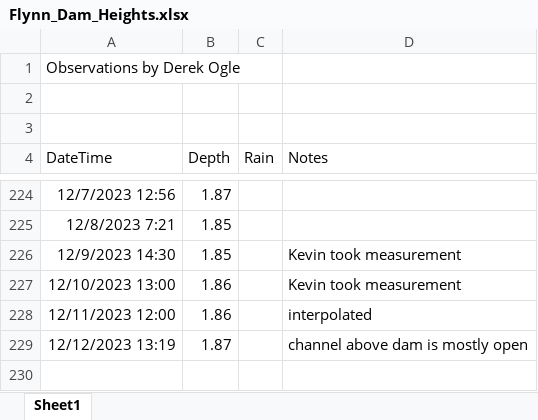
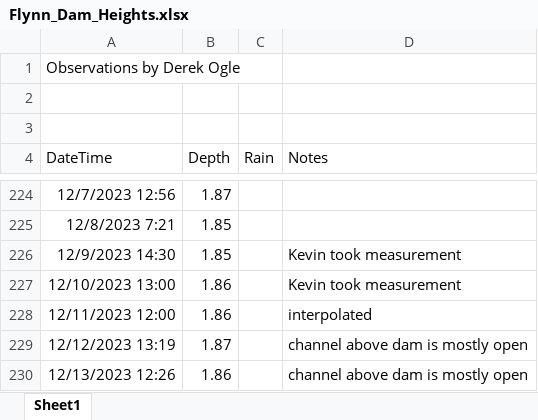
Before and after one commit to droglenc/droglenc.github.io, an Excel workbook: portfolio/posts/_data/Flynn_Dam_Heights.xlsx, sheet Sheet1, drawn as a sheet; only a part is shown, gaps mark what is left out; values as stored, in another font and other column widths than the file's, no borders; the diff names each change by its address in the sheet, - before the commit and + after, or states it on an @@ line.

```diff
--- a/portfolio/posts/_data/Flynn_Dam_Heights.xlsx (sheet Sheet1)
+++ b/portfolio/posts/_data/Flynn_Dam_Heights.xlsx (sheet Sheet1)
+row 230: 12/13/2023 12:26 | 1.86 |  | channel above dam is mostly open
```
Also changed, not shown: 14 other files.
